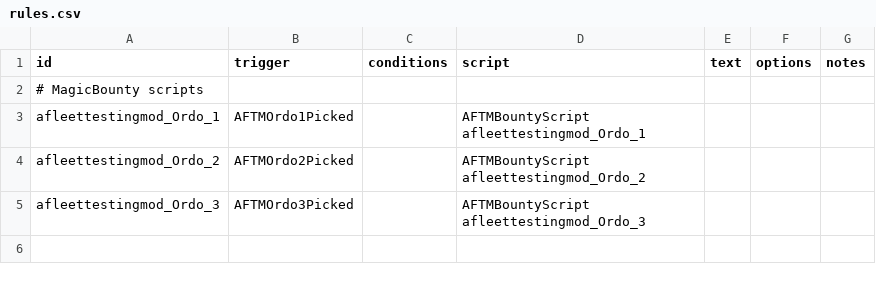
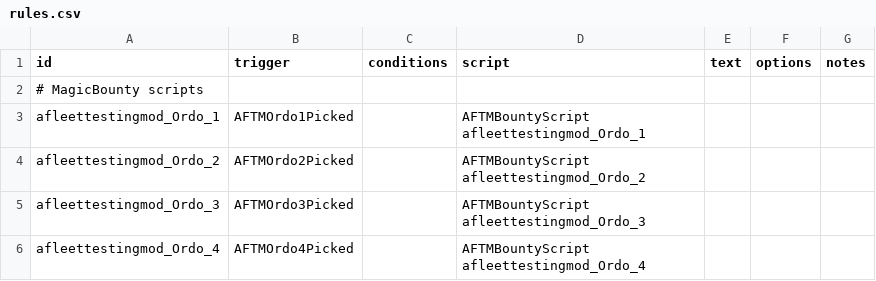
Before and after one commit to Tranquiliti/AFleetTestingMod, a CSV file: data/campaign/rules.csv, drawn as a sheet; the diff names each change by its address in the sheet, - before the commit and + after, or states it on an @@ line.

```diff
--- a/data/campaign/rules.csv
+++ b/data/campaign/rules.csv
+row 6: afleettestingmod_Ordo_4 | AFTMOrdo4Picked |  | AFTMBountyScript afleettestingmod_Ordo_4
```
Also changed, not shown: 4 other files.
